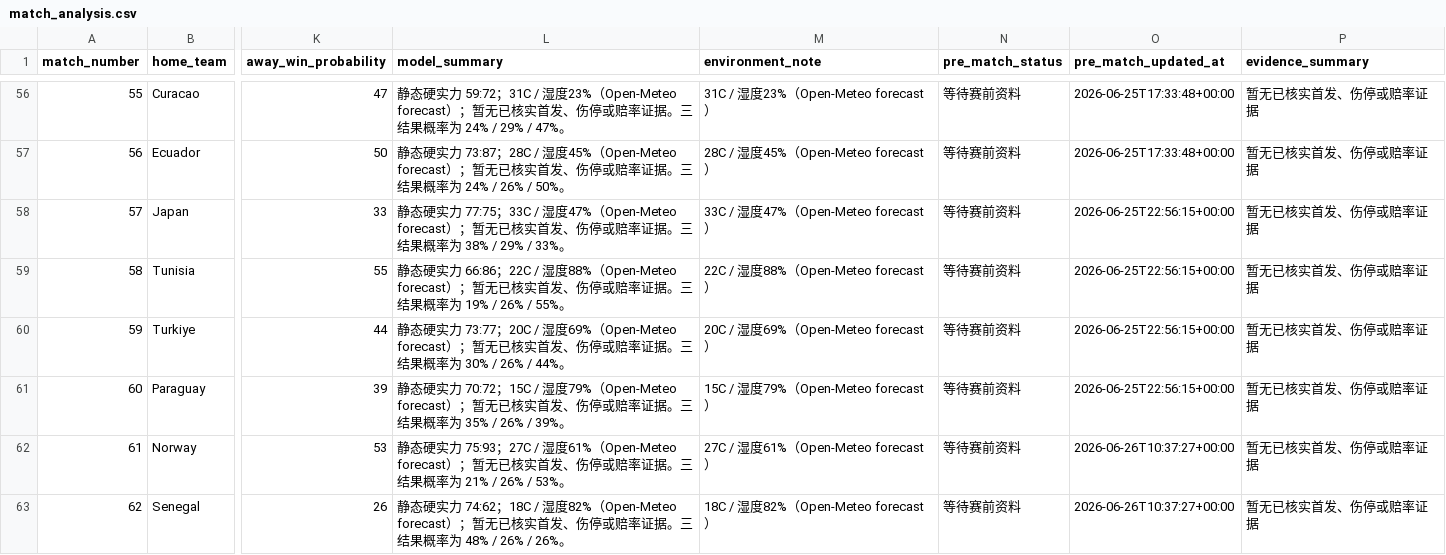
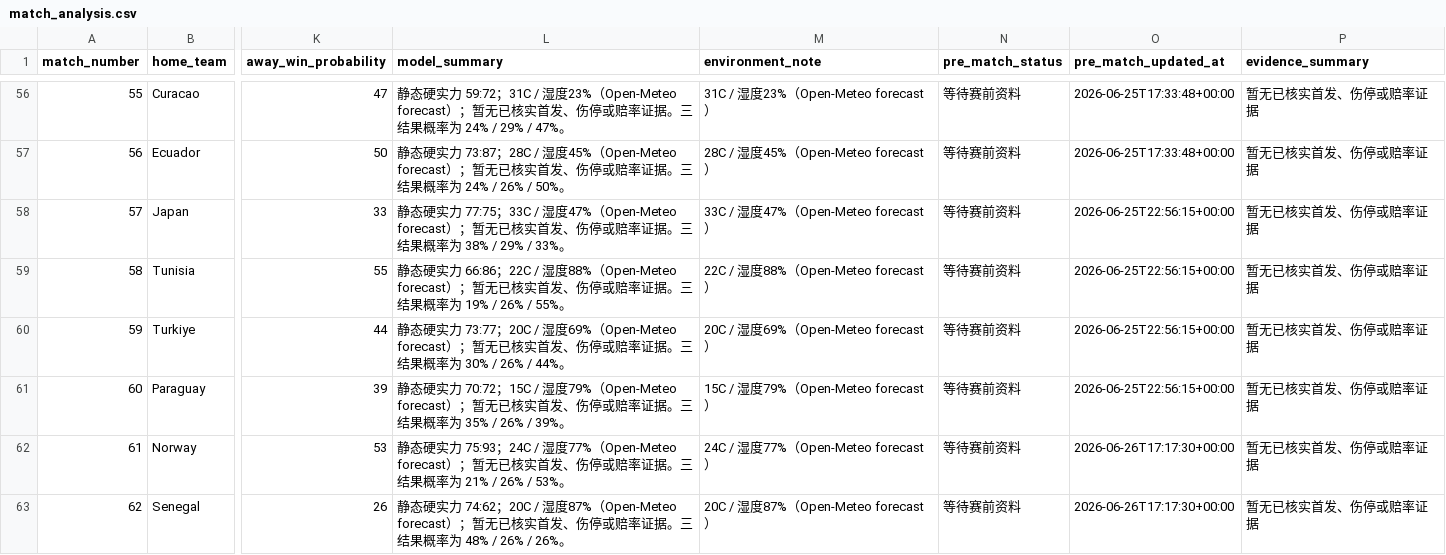
Before and after one commit to fcbhuai-afk/worldcup26, a CSV file: data/processed/match_analysis.csv, drawn as a sheet; only a part is shown, gaps mark what is left out; the diff covers the shown part only; the diff names each change by its address in the sheet, - before the commit and + after, or states it on an @@ line.

```diff
--- a/data/processed/match_analysis.csv
+++ b/data/processed/match_analysis.csv
-L62 (model_summary): …力 75:93；27C / 湿度61%（Open-Meteo forecast）…
+L62 (model_summary): …力 75:93；24C / 湿度77%（Open-Meteo forecast）…
-M62 (environment_note): 27C / 湿度61%（Open-Meteo forecast）
+M62 (environment_note): 24C / 湿度77%（Open-Meteo forecast）
-O62:O63 (pre_match_updated_at): 2026-06-26T10:37:27+00:00
+O62:O63 (pre_match_updated_at): 2026-06-26T17:17:30+00:00
-L63 (model_summary): …力 74:62；18C / 湿度82%（Open-Meteo forecast）…
+L63 (model_summary): …力 74:62；20C / 湿度87%（Open-Meteo forecast）…
-M63 (environment_note): 18C / 湿度82%（Open-Meteo forecast）
+M63 (environment_note): 20C / 湿度87%（Open-Meteo forecast）
```
Also changed, not shown: 25 edited cells elsewhere in this file, 3 other files.
